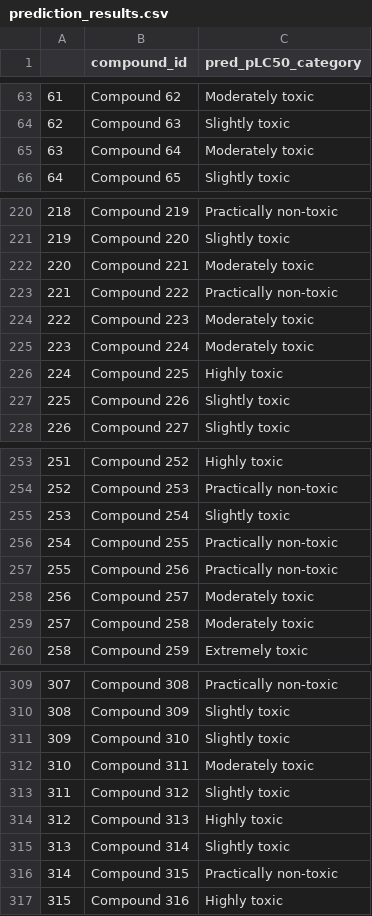
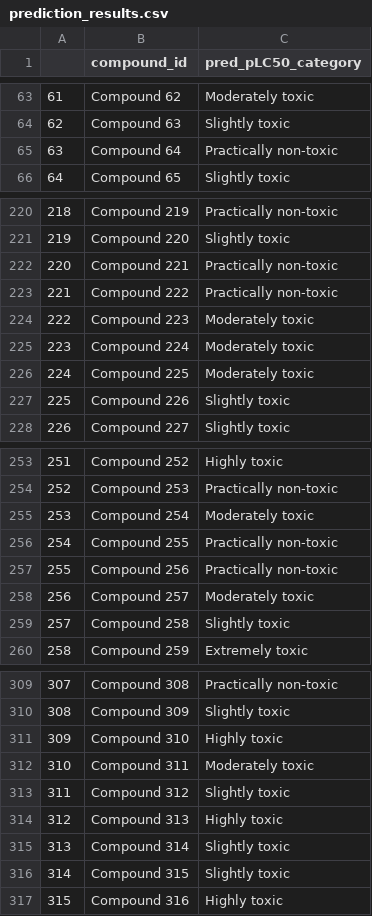
Before and after one commit to sarahhw01/CHIN-Project, a CSV file: prediction_results.csv, drawn as a sheet; only a part is shown, gaps mark what is left out; the diff covers the shown part only.

```diff
--- a/prediction_results.csv
+++ b/prediction_results.csv
@@ -64,3 +64,3 @@
 62,Compound 63,Slightly toxic
-63,Compound 64,Moderately toxic
+63,Compound 64,Practically non-toxic
 64,Compound 65,Slightly toxic
@@ -221,3 +221,3 @@
 219,Compound 220,Slightly toxic
-220,Compound 221,Moderately toxic
+220,Compound 221,Practically non-toxic
 221,Compound 222,Practically non-toxic
@@ -225,3 +225,3 @@
 223,Compound 224,Moderately toxic
-224,Compound 225,Highly toxic
+224,Compound 225,Moderately toxic
 225,Compound 226,Slightly toxic
@@ -254,3 +254,3 @@
 252,Compound 253,Practically non-toxic
-253,Compound 254,Slightly toxic
+253,Compound 254,Moderately toxic
 254,Compound 255,Practically non-toxic
@@ -258,3 +258,3 @@
 256,Compound 257,Moderately toxic
-257,Compound 258,Moderately toxic
+257,Compound 258,Slightly toxic
 258,Compound 259,Extremely toxic
@@ -310,3 +310,3 @@
 308,Compound 309,Slightly toxic
-309,Compound 310,Slightly toxic
+309,Compound 310,Highly toxic
 310,Compound 311,Moderately toxic
@@ -315,3 +315,3 @@
 313,Compound 314,Slightly toxic
-314,Compound 315,Practically non-toxic
+314,Compound 315,Slightly toxic
 315,Compound 316,Highly toxic
```
Also changed, not shown: 14 edited cells elsewhere in this file, 4 other files.
